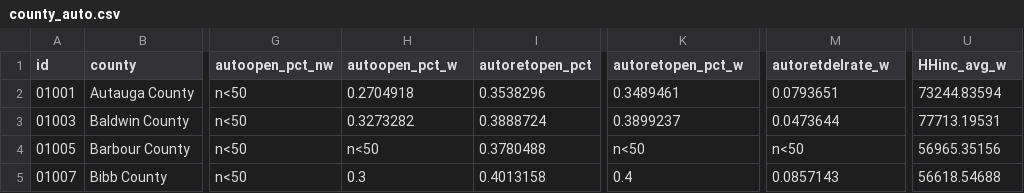
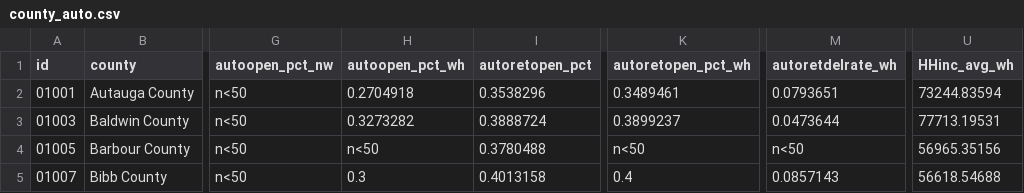
Before and after one commit to UrbanInstitute/debt-interactive-map, a CSV file: data/county_auto.csv, drawn as a sheet; only a part is shown, gaps mark what is left out; the diff names each change by its address in the sheet, - before the commit and + after, or states it on an @@ line.

Commit message:
fix data label issue

```diff
--- a/data/county_auto.csv
+++ b/data/county_auto.csv
-H1: autoopen_pct_w
+H1: autoopen_pct_wh
-K1: autoretopen_pct_w
+K1: autoretopen_pct_wh
-M1: autoretdelrate_w
+M1: autoretdelrate_wh
-U1: HHinc_avg_w
+U1: HHinc_avg_wh
```
Also changed, not shown: data/state_auto.csv.
